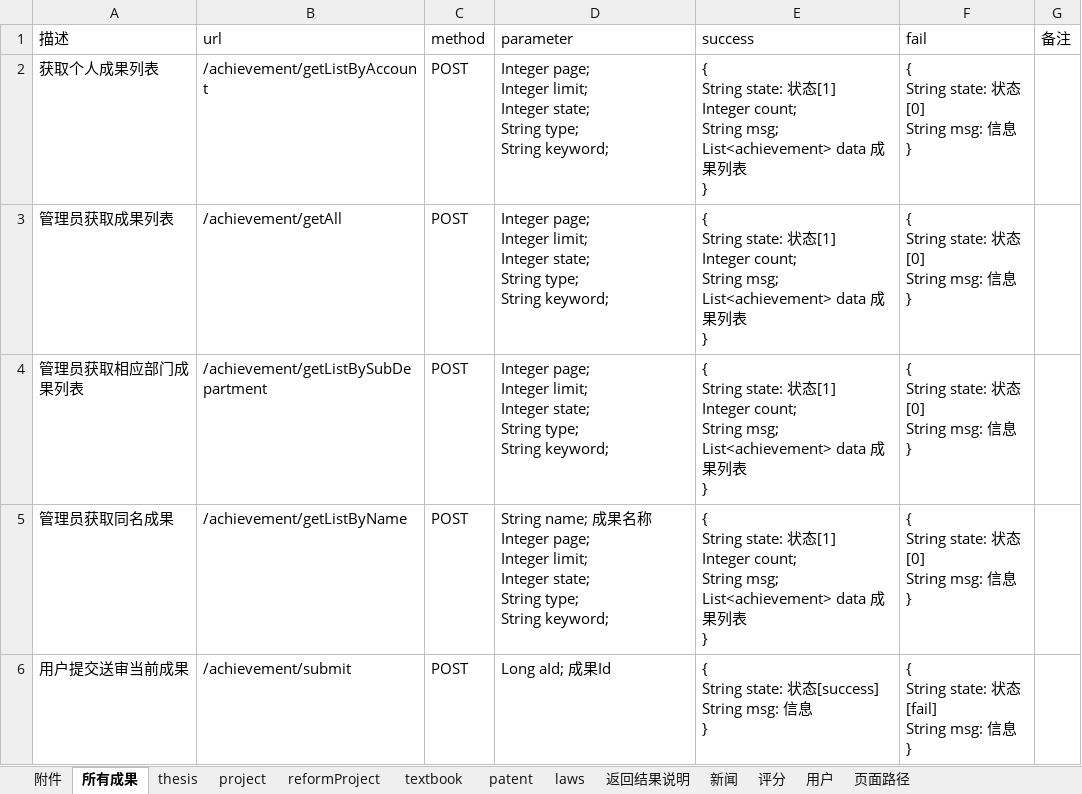
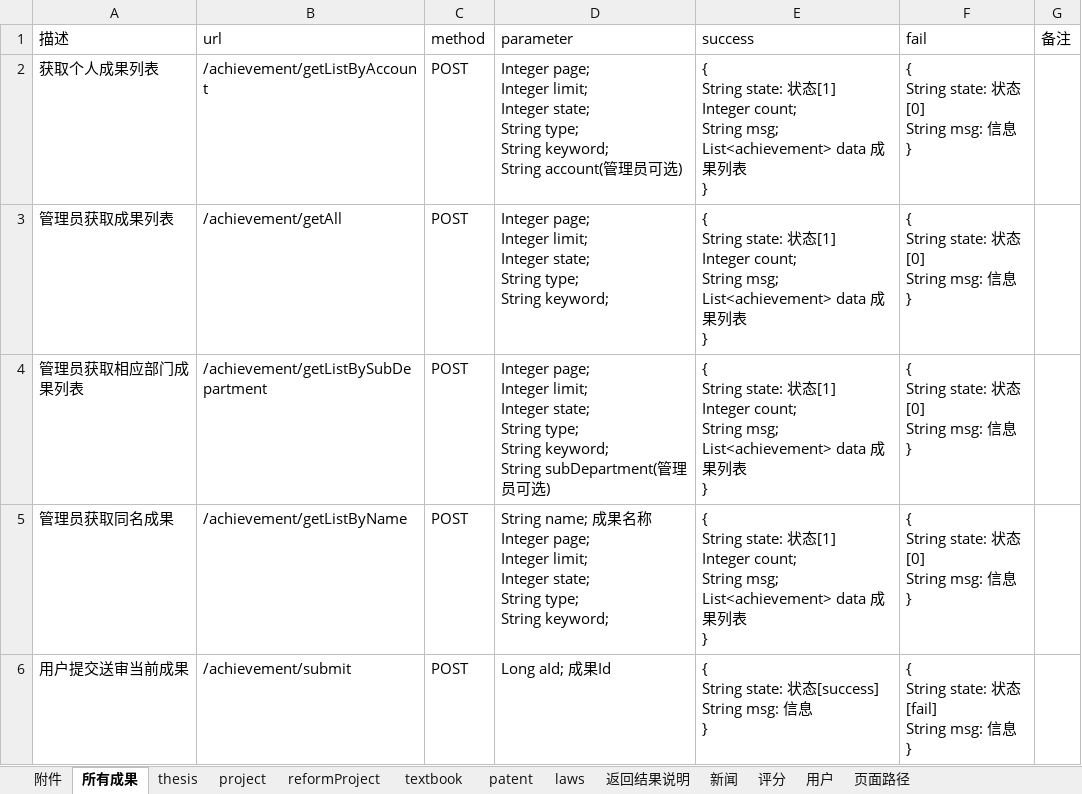
Before and after one commit to ImNotAFrog/ResearchAchievementManager-SpringBoot, an Excel workbook: webAPI.xlsx, sheet 所有成果, drawn as a sheet; only a part is shown; values as stored, in another font and other column widths than the file's, no borders; ↵ is a line break in a cell; the diff names each change by its address in the sheet, - before the commit and + after, or states it on an @@ line.

```diff
--- a/webAPI.xlsx (sheet 所有成果)
+++ b/webAPI.xlsx (sheet 所有成果)
-D2 (parameter): …String keyword;
+D2 (parameter): …String keyword; ↵ String account(管理员可选)
-D4 (parameter): …String keyword;
+D4 (parameter): …String keyword; ↵ String subDepartment(管理员可选)
```
Also changed, not shown: 2 other files.
